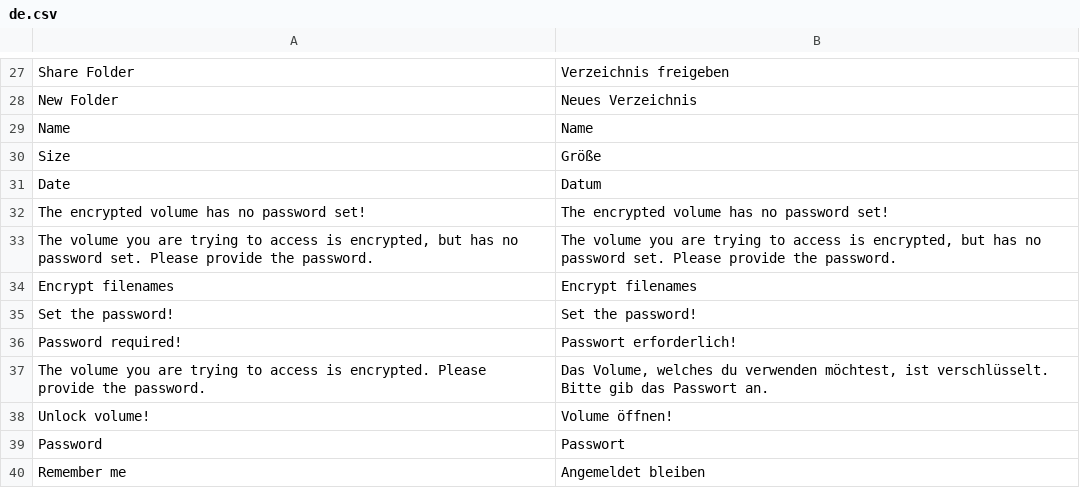
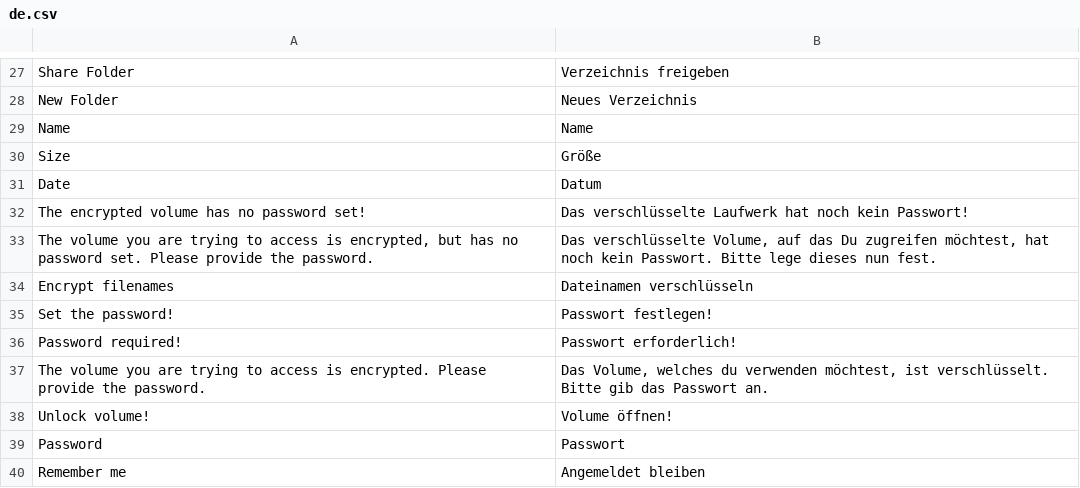
Before and after one commit to bvcsource/sxweb, a CSV file: application/languages/de.csv, drawn as a sheet; only a part is shown, gaps mark what is left out.

```diff
--- a/application/languages/de.csv
+++ b/application/languages/de.csv
@@ -31,6 +31,6 @@
 "Date","Datum"
-"The encrypted volume has no password set!","The encrypted volume has no password set!"
-"The volume you are trying to access is encrypted, but has no password set. Please provide the password.","The volume you are trying to access is encrypted, but has no password set. Please provide the password."
-"Encrypt filenames","Encrypt filenames"
-"Set the password!","Set the password!"
+"The encrypted volume has no password set!","Das verschlüsselte Laufwerk hat noch kein Passwort!"
+"The volume you are trying to access is encrypted, but has no password set. Please provide the password.","Das verschlüsselte Volume, auf das Du zugreifen möchtest, hat noch kein Passwort. Bitte lege dieses nun fest."
+"Encrypt filenames","Dateinamen verschlüsseln"
+"Set the password!","Passwort festlegen!"
 "Password required!","Passwort erforderlich!"
```
Also changed, not shown: application/languages/it.csv, application/languages/ru.csv.
